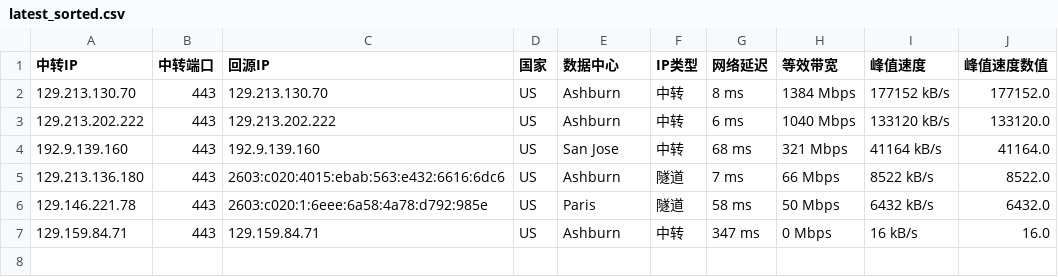
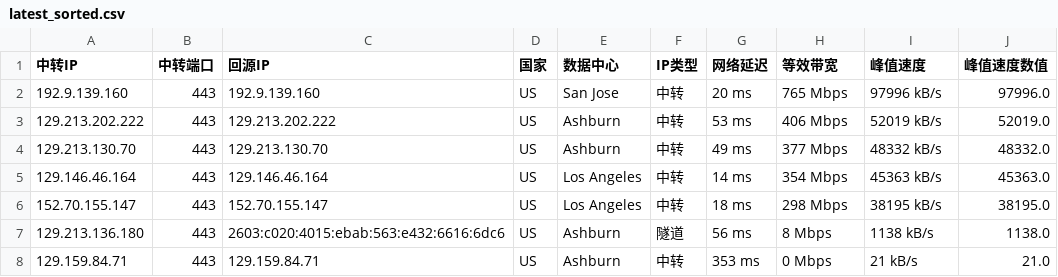
Before and after one commit to lsh1215225/CF-PROXYIP, a CSV file: latest_sorted.csv, drawn as a sheet.

```diff
--- a/latest_sorted.csv
+++ b/latest_sorted.csv
@@ -1,7 +1,8 @@
 中转IP,中转端口,回源IP,国家,数据中心,IP类型,网络延迟,等效带宽,峰值速度,峰值速度数值
-129.213.130.70,443,129.213.130.70,US,Ashburn,中转,8 ms,1384 Mbps,177152 kB/s,177152.0
-129.213.202.222,443,129.213.202.222,US,Ashburn,中转,6 ms,1040 Mbps,133120 kB/s,133120.0
-192.9.139.160,443,192.9.139.160,US,San Jose,中转,68 ms,321 Mbps,41164 kB/s,41164.0
-129.213.136.180,443,2603:c020:4015:ebab:563:e432:6616:6dc6,US,Ashburn,隧道,7 ms,66 Mbps,8522 kB/s,8522.0
-129.146.221.78,443,2603:c020:1:6eee:6a58:4a78:d792:985e,US,Paris,隧道,58 ms,50 Mbps,6432 kB/s,6432.0
-129.159.84.71,443,129.159.84.71,US,Ashburn,中转,347 ms,0 Mbps,16 kB/s,16.0
+192.9.139.160,443,192.9.139.160,US,San Jose,中转,20 ms,765 Mbps,97996 kB/s,97996.0
+129.213.202.222,443,129.213.202.222,US,Ashburn,中转,53 ms,406 Mbps,52019 kB/s,52019.0
+129.213.130.70,443,129.213.130.70,US,Ashburn,中转,49 ms,377 Mbps,48332 kB/s,48332.0
+129.146.46.164,443,129.146.46.164,US,Los Angeles,中转,14 ms,354 Mbps,45363 kB/s,45363.0
+152.70.155.147,443,152.70.155.147,US,Los Angeles,中转,18 ms,298 Mbps,38195 kB/s,38195.0
+129.213.136.180,443,2603:c020:4015:ebab:563:e432:6616:6dc6,US,Ashburn,隧道,56 ms,8 Mbps,1138 kB/s,1138.0
+129.159.84.71,443,129.159.84.71,US,Ashburn,中转,353 ms,0 Mbps,21 kB/s,21.0
```
Also changed, not shown: latest.csv, 1 other file.
